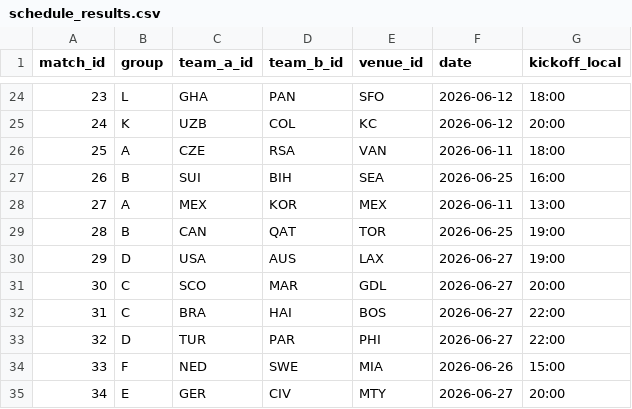
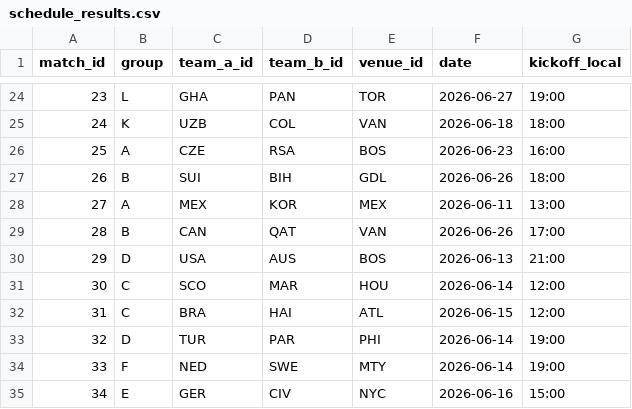
Before and after one commit to hamidnakhaei/FIFA2026CORS, a CSV file: 2-Step Algorithm/outputs/schedule_results.csv, drawn as a sheet; only a part is shown, gaps mark what is left out; the diff covers the shown part only.

```diff
--- a/2-Step Algorithm/outputs/schedule_results.csv
+++ b/2-Step Algorithm/outputs/schedule_results.csv
@@ -24,12 +24,12 @@ match_id,group,team_a_id,team_b_id,venue_id,date,kickoff_local
-23,L,GHA,PAN,SFO,2026-06-12,18:00
-24,K,UZB,COL,KC,2026-06-12,20:00
-25,A,CZE,RSA,VAN,2026-06-11,18:00
-26,B,SUI,BIH,SEA,2026-06-25,16:00
+23,L,GHA,PAN,TOR,2026-06-27,19:00
+24,K,UZB,COL,VAN,2026-06-18,18:00
+25,A,CZE,RSA,BOS,2026-06-23,16:00
+26,B,SUI,BIH,GDL,2026-06-26,18:00
 27,A,MEX,KOR,MEX,2026-06-11,13:00
-28,B,CAN,QAT,TOR,2026-06-25,19:00
-29,D,USA,AUS,LAX,2026-06-27,19:00
-30,C,SCO,MAR,GDL,2026-06-27,20:00
-31,C,BRA,HAI,BOS,2026-06-27,22:00
-32,D,TUR,PAR,PHI,2026-06-27,22:00
-33,F,NED,SWE,MIA,2026-06-26,15:00
-34,E,GER,CIV,MTY,2026-06-27,20:00
+28,B,CAN,QAT,VAN,2026-06-26,17:00
+29,D,USA,AUS,BOS,2026-06-13,21:00
+30,C,SCO,MAR,HOU,2026-06-14,12:00
+31,C,BRA,HAI,ATL,2026-06-15,12:00
+32,D,TUR,PAR,PHI,2026-06-14,19:00
+33,F,NED,SWE,MTY,2026-06-14,19:00
+34,E,GER,CIV,NYC,2026-06-16,15:00
```
Also changed, not shown: 168 edited cells elsewhere in this file, 2-Step Algorithm/outputs/base_camp_results.csv, 30 other files.
